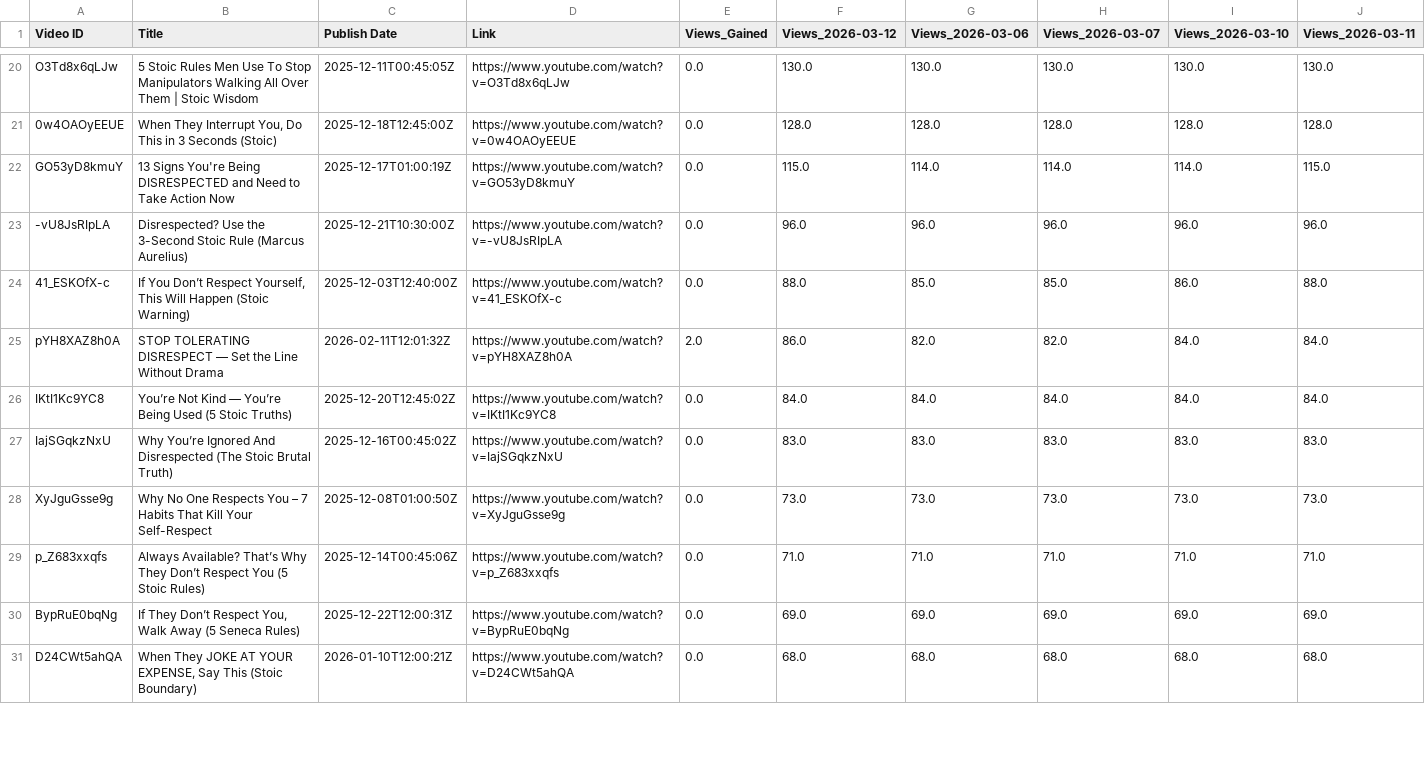
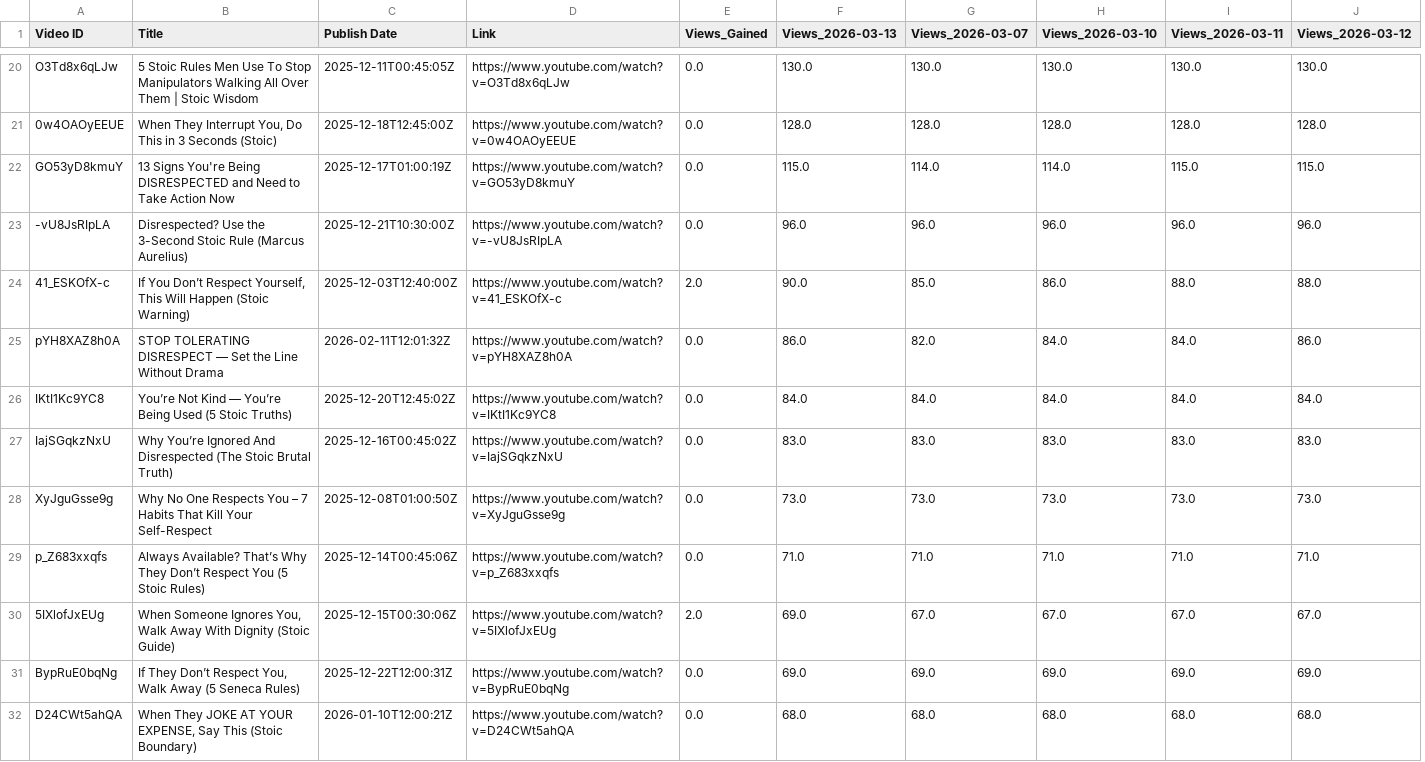
Before and after one commit to queen10022004-create/daily-views, a CSV file: history_stoicether.csv, drawn as a sheet; only a part is shown, gaps mark what is left out; removed rows and columns are numbered as before the commit, all else as after; the diff covers the shown part only; the diff names each change by its address in the sheet, - before the commit and + after, or states it on an @@ line.

```diff
--- a/history_stoicether.csv
+++ b/history_stoicether.csv
-column G (Views_2026-03-06), rows 20-31: 130.0 | 128.0 | 114.0 | 96.0 | 85.0 | 82.0 | 84.0 | 83.0 | 73.0 | 71.0 | 69.0 | 68.0
+column J (Views_2026-03-12), rows 20-29: 130.0 | 128.0 | 115.0 | 96.0 | 88.0 | 86.0 | 84.0 | 83.0 | 73.0 | 71.0; rows 31-32: 69.0 | 68.0
-F1: Views_2026-03-12
+F1: Views_2026-03-13
-E24 (Views_Gained): 0.0
+E24 (Views_Gained): 2.0
-F24 (Views_2026-03-13): 88.0
+F24 (Views_2026-03-13): 90.0
-E25 (Views_Gained): 2.0
+E25 (Views_Gained): 0.0
+row 30: 5IXlofJxEUg | When Someone Ignores You, Walk Away With Dignity (Stoic Guide) | 2025-12-15T00:30:06Z | https://www.youtube.com/watch?v=5IXlofJxEUg | 2.0 | 69.0 | 67.0 | 67.0 | 67.0 | 67.0
```
Also changed, not shown: 7 added rows, 7 removed rows, 2 moved rows and 26 edited cells elsewhere in this file.
